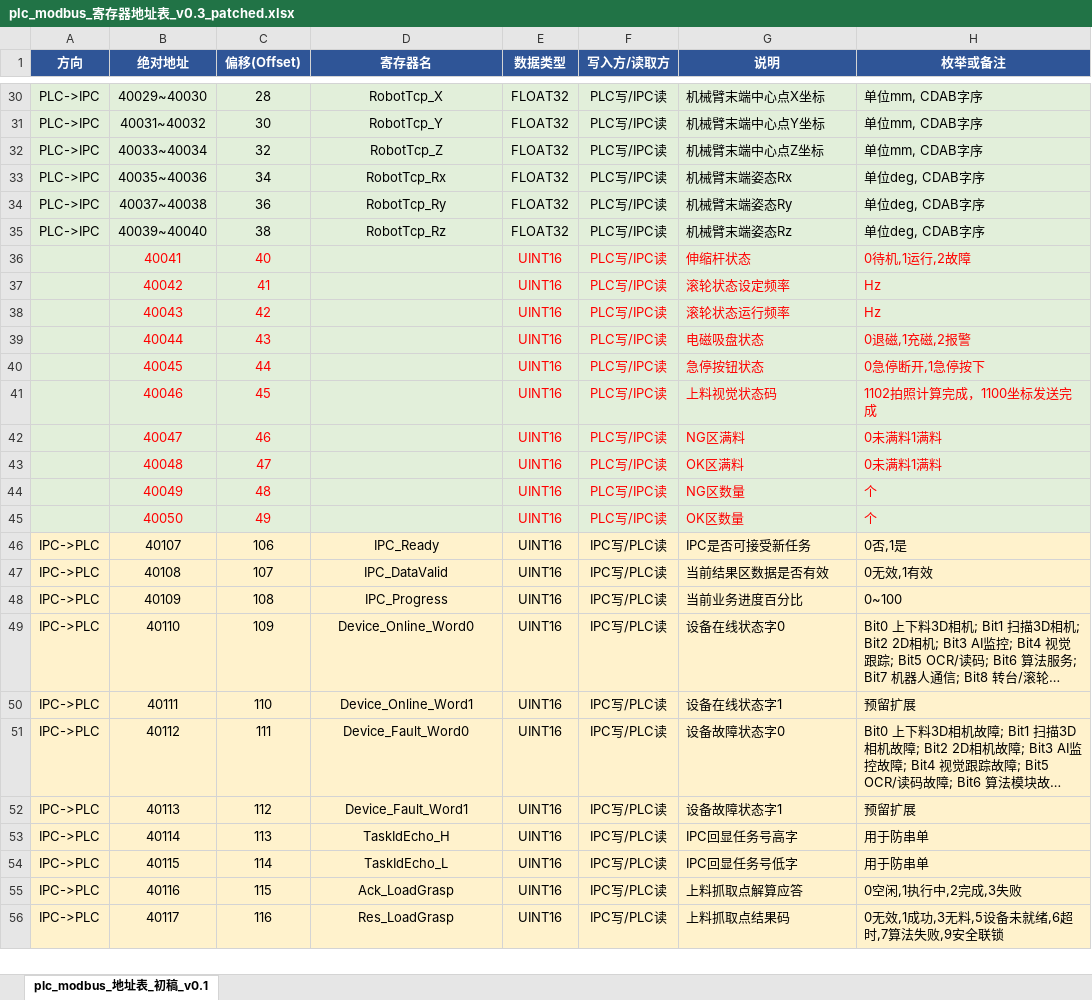
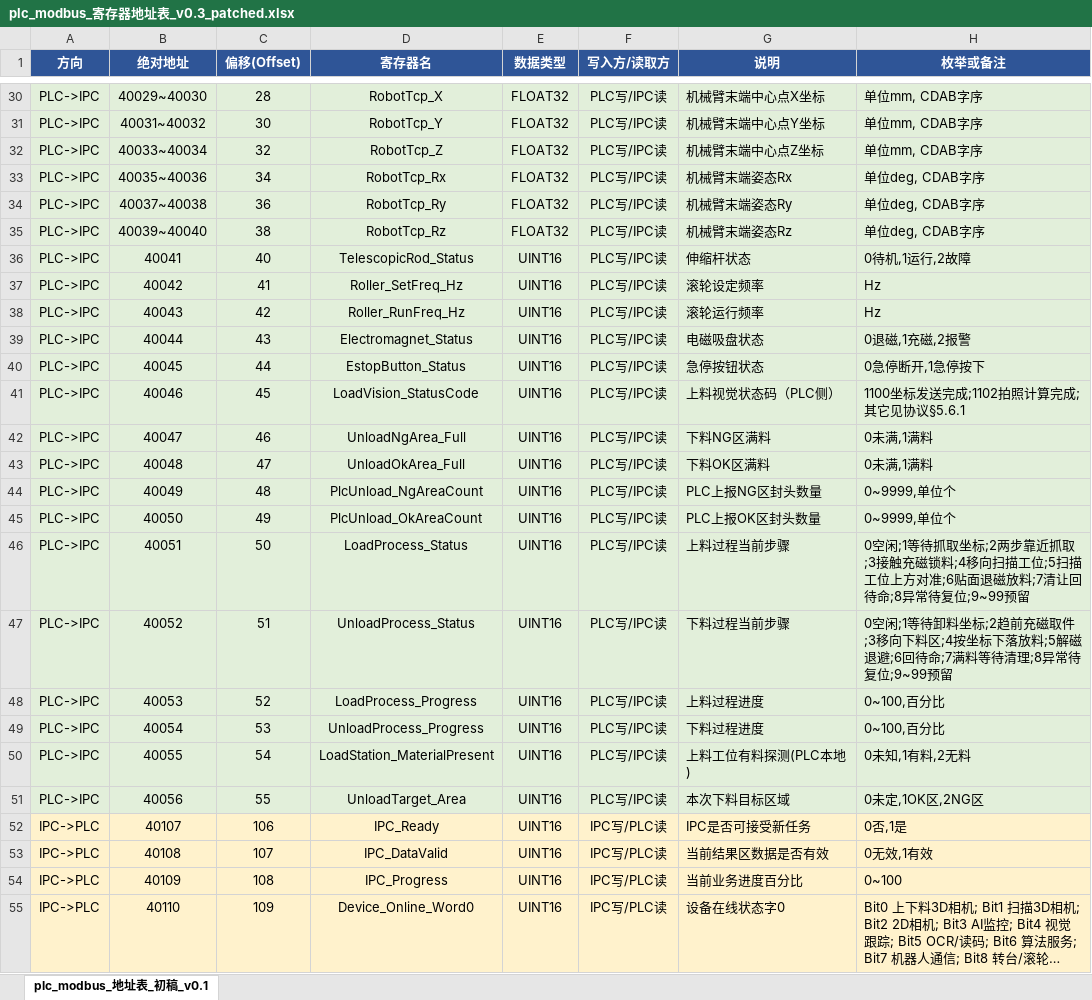
Before and after one commit to icon-handsome/scan-tracking, an Excel workbook: docs/protocols/plc_modbus_寄存器地址表_v0.3_patched.xlsx, sheet plc_modbus_地址表_初稿_v0.1, drawn as a sheet; only a part is shown, gaps mark what is left out; the shorter side is filled out with more unchanged rows; long unchanged cells end in …; values as stored, in another font and other column widths than the file's, no borders; the diff names each change by its address in the sheet, - before the commit and + after, or states it on an @@ line.

```diff
--- a/docs/protocols/plc_modbus_寄存器地址表_v0.3_patched.xlsx (sheet plc_modbus_地址表_初稿_v0.1)
+++ b/docs/protocols/plc_modbus_寄存器地址表_v0.3_patched.xlsx (sheet plc_modbus_地址表_初稿_v0.1)
-A36:A45 (方向): (empty)
+A36:A45 (方向): PLC->IPC
-B36:C45 text colour: #FF0000
+B36:C45 text colour: black
-D36 (寄存器名): (empty)
+D36 (寄存器名): TelescopicRod_Status
-E36:H45 text colour: #FF0000
+E36:H45 text colour: black
-D37 (寄存器名): (empty)
+D37 (寄存器名): Roller_SetFreq_Hz
-G37 (说明): 滚轮状态设定频率
+G37 (说明): 滚轮设定频率
-D38 (寄存器名): (empty)
+D38 (寄存器名): Roller_RunFreq_Hz
-G38 (说明): 滚轮状态运行频率
+G38 (说明): 滚轮运行频率
-D39 (寄存器名): (empty)
+D39 (寄存器名): Electromagnet_Status
-D40 (寄存器名): (empty)
+D40 (寄存器名): EstopButton_Status
-D41 (寄存器名): (empty)
+D41 (寄存器名): LoadVision_StatusCode
-G41 (说明): 上料视觉状态码
+G41 (说明): 上料视觉状态码（PLC侧）
-H41 (枚举或备注): 1102拍照计算完成，1100坐标发送完成
+H41 (枚举或备注): 1100坐标发送完成;1102拍照计算完成;其它见协议§5.6.1
-D42 (寄存器名): (empty)
+D42 (寄存器名): UnloadNgArea_Full
-G42 (说明): NG区满料
+G42 (说明): 下料NG区满料
-H42:H43 (枚举或备注): 0未满料1满料
+H42:H43 (枚举或备注): 0未满,1满料
-D43 (寄存器名): (empty)
+D43 (寄存器名): UnloadOkArea_Full
-G43 (说明): OK区满料
+G43 (说明): 下料OK区满料
-D44 (寄存器名): (empty)
+D44 (寄存器名): PlcUnload_NgAreaCount
-G44 (说明): NG区数量
+G44 (说明): PLC上报NG区封头数量
-H44:H45 (枚举或备注): 个
+H44:H45 (枚举或备注): 0~9999,单位个
-D45 (寄存器名): (empty)
+D45 (寄存器名): PlcUnload_OkAreaCount
-G45 (说明): OK区数量
+G45 (说明): PLC上报OK区封头数量
+row 46: PLC->IPC | 40051 | 50 | LoadProcess_Status | UINT16 | PLC写/IPC读 | 上料过程当前步骤 | 0空闲;1等待抓取坐标;2两步靠近抓取;3接触充磁锁料;4移向扫描工位;5扫描工位上方对准;6贴面退磁放料;7清让回待命;8异常待复位;9~99预留
+row 47: PLC->IPC | 40052 | 51 | UnloadProcess_Status | UINT16 | PLC写/IPC读 | 下料过程当前步骤 | 0空闲;1等待卸料坐标;2趋前充磁取件;3移向下料区;4按坐标下落放料;5解磁退避;6回待命;7满料等待清理;8异常待复位;9~99预留
+row 48: PLC->IPC | 40053 | 52 | LoadProcess_Progress | UINT16 | PLC写/IPC读 | 上料过程进度 | 0~100,百分比
+row 49: PLC->IPC | 40054 | 53 | UnloadProcess_Progress | UINT16 | PLC写/IPC读 | 下料过程进度 | 0~100,百分比
+row 50: PLC->IPC | 40055 | 54 | LoadStation_MaterialPresent | UINT16 | PLC写/IPC读 | 上料工位有料探测(PLC本地) | 0未知,1有料,2无料
+row 51: PLC->IPC | 40056 | 55 | UnloadTarget_Area | UINT16 | PLC写/IPC读 | 本次下料目标区域 | 0未定,1OK区,2NG区
```
Also changed, not shown: docs/protocols/plc_modbus_寄存器地址表_v0.3_patched - 副本.xlsx, 2 other files.
